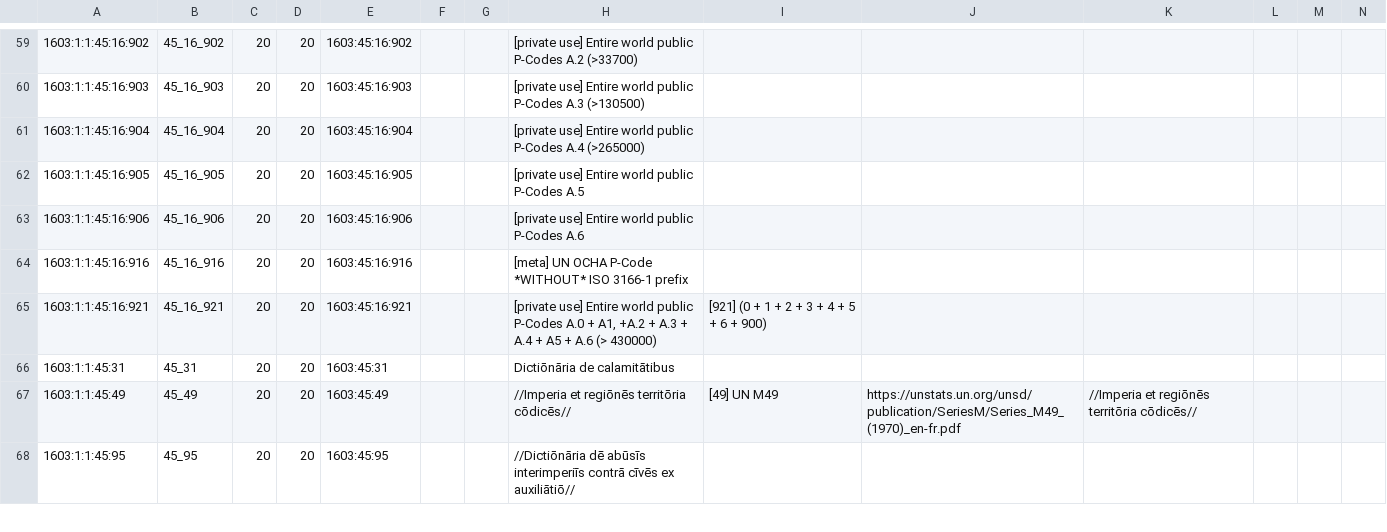
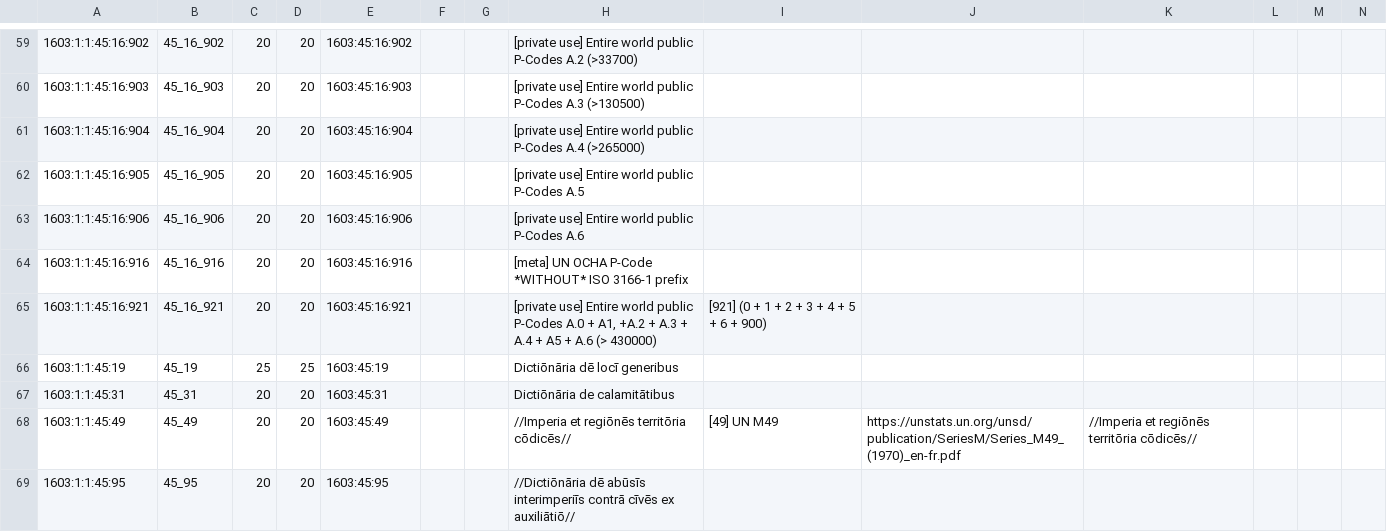
Before and after one commit to EticaAI/lexicographi-sine-finibus, a CSV file: officinam/1603/1/1/1603_1_1.no1.tm.hxl.csv, drawn as a sheet; only a part is shown, gaps mark what is left out; rows hold the shown columns only; the diff names each change by its address in the sheet, - before the commit and + after, or states it on an @@ line.

Commit message:
Fiat lux, [1603:45:19] //Dictiōnāria dē locī generibus//!

```diff
--- a/officinam/1603/1/1/1603_1_1.no1.tm.hxl.csv
+++ b/officinam/1603/1/1/1603_1_1.no1.tm.hxl.csv
+row 66: 1603:1:1:45:19 | 45_19 | 25 | 25 | 1603:45:19 |  |  | Dictiōnāria dē locī generibus
```
Also changed, not shown: officinam/1603/1/7/1603_1_7.no1.tm.hxl.csv, 5 other files.
